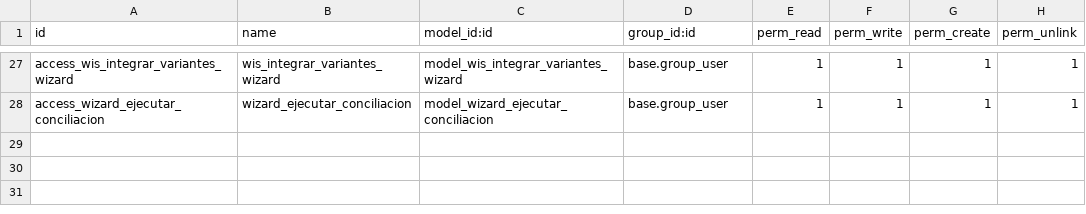
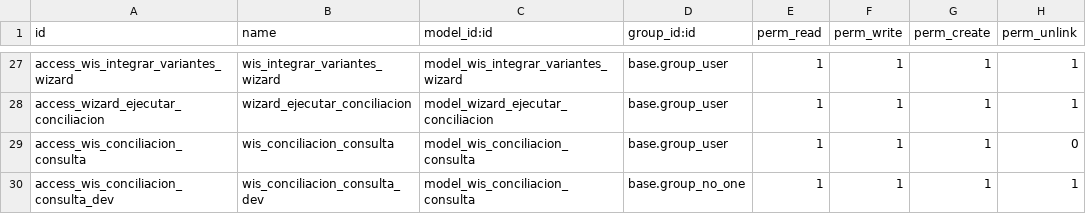
Before and after one commit to primateuy/WMS, a CSV file: integracion_wis/security/ir.model.access.csv, drawn as a sheet; only a part is shown, gaps mark what is left out.

Commit message:
Conciliación de stock: la consulta a WIS termina, y se ve cómo avanza
WIS contesta 400 «No se encontró stock para los filtros enviados» al pedir
una página más allá del final del listado. La consulta lo tomaba como error:
la tanda caía, el rollback deshacía el puntero y el cron la retomaba cada 5
minutos, repitiendo la misma tanda sin fin. En producción llevaba más de 2 h
con 925 variantes. El simulador devolvía una lista vacía y nunca lo vio.

- El 400 de fin se interpreta como fin del listado; con filtro por código
  distingue «sin stock» de «no existe» (medido contra el WIS de pruebas).
- Un error real deja la consulta DETENIDA con el motivo a la vista; el cron
  no la retoma sola y «Reanudar» sigue desde donde iba.
- Sondeo inicial de páginas (búsqueda binaria) para que la barra tenga total
  y elegir la estrategia: recorrer el listado o preguntar por código.
- Lo que el listado no trae se consulta por código: «sin stock» entra al
  ajuste como cero; «no existe» y los errores quedan fuera.
- Tanda cortada a los 50 s para no pasar el límite del cron.
- Cada request a WIS queda registrado (wis.conciliacion.consulta): body,
  HTTP, duración, filas y cuántas eran nuestras.
- Avance en vivo con una barra por fase (0 a 5), ETA, ritmo y contadores.
- Descarga del detalle por variante en Excel.

Contra el WIS de pruebas: 14 páginas, 66 variantes, termina en 28,5 s.
73 tests verdes (wis_conciliacion_stock + wis_productos).

```diff
--- a/integracion_wis/security/ir.model.access.csv
+++ b/integracion_wis/security/ir.model.access.csv
@@ -28 +28,3 @@ access_wis_integrar_variantes_wizard,wis_integrar_variantes_wizard,model_wis_int
 access_wizard_ejecutar_conciliacion,wizard_ejecutar_conciliacion,model_wizard_ejecutar_conciliacion,base.group_user,1,1,1,1
+access_wis_conciliacion_consulta,wis_conciliacion_consulta,model_wis_conciliacion_consulta,base.group_user,1,1,1,0
+access_wis_conciliacion_consulta_dev,wis_conciliacion_consulta_dev,model_wis_conciliacion_consulta,base.group_no_one,1,1,1,1
```
Also changed, not shown: 10 other files.
